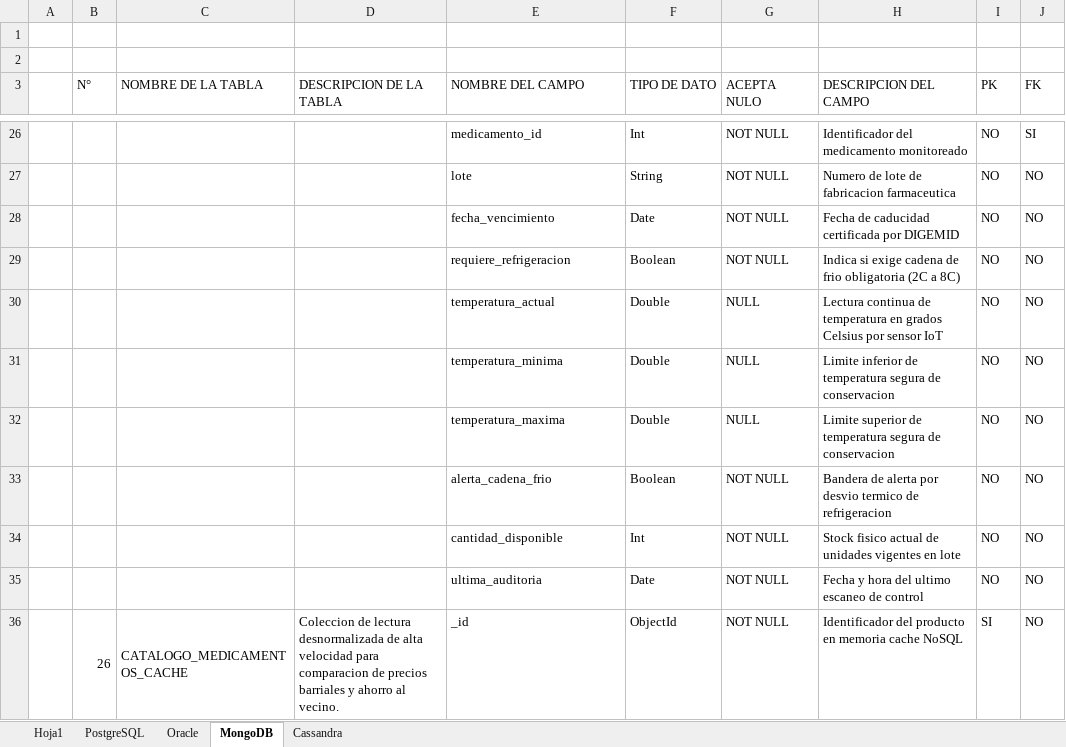
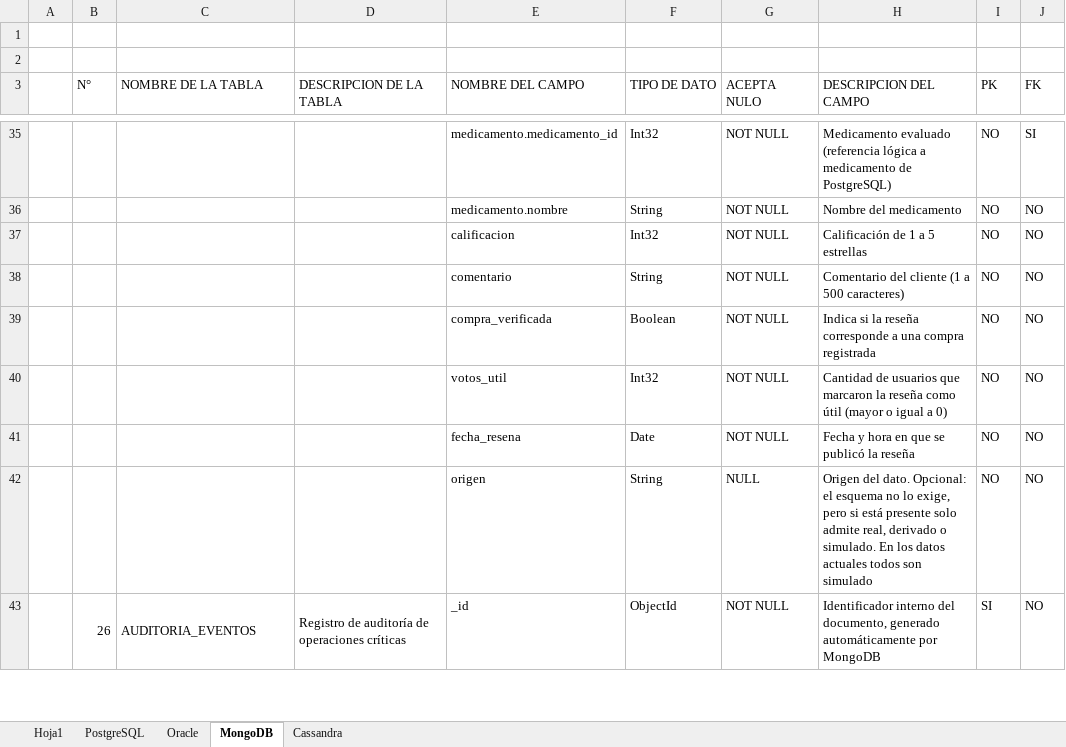
Before and after one commit to dereckdanielrojasperez-1/FarmaBarrio-Avance2, an Excel workbook: BASE DE DATOS 2/2. Anexos/2.2 Diccionario_datos.xlsx, sheet MongoDB, drawn as a sheet; only a part is shown, gaps mark what is left out; values as stored, in another font and other column widths than the file's, no cell formats; removed rows and columns are numbered as before the commit, all else as after; the diff covers the shown part only; the diff names each change by its address in the sheet, - before the commit and + after, or states it on an @@ line.

Commit message:
Entrega Oficial Definitiva - Segundo Entregable (Semana 14)
- Informe técnico consolidado al 100%: 85 evidencias visuales y 38 tablas técnicas
- Carátula oficial institucional UTP y Capítulo 1 de Subsanación de Observaciones (20/20)
- Arquitectura Relacional (PostgreSQL 11 tablas, Oracle 10 tablas) con diagramas Crow's Foot
- Esquema de Fragmentación completado (PostgreSQL List y Oracle Range) con Partition Pruning
- NoSQL MongoDB (4 colecciones, índices, réplicas 3 nodos) y Cassandra (3 tablas, UDFs, SAI)
- Diccionario de datos 2.2 actualizado con las 28 entidades en formato formal UTP
- Paquete oficial de entrega FarmaBarrio_SegundoEntregable_Grupo2.zip actualizado

```diff
--- a/BASE DE DATOS 2/2. Anexos/2.2 Diccionario_datos.xlsx (sheet MongoDB)
+++ b/BASE DE DATOS 2/2. Anexos/2.2 Diccionario_datos.xlsx (sheet MongoDB)
-E35 (NOMBRE DEL CAMPO): medicamento_id
+E35 (NOMBRE DEL CAMPO): medicamento.medicamento_id
-F35 (TIPO DE DATO): Int
+F35 (TIPO DE DATO): Int32
-H35 (DESCRIPCION DEL CAMPO): Identificador del medicamento monitoreado
+H35 (DESCRIPCION DEL CAMPO): Medicamento evaluado (referencia lógica a medicamento de PostgreSQL)
-E36 (NOMBRE DEL CAMPO): lote
+E36 (NOMBRE DEL CAMPO): medicamento.nombre
-H36 (DESCRIPCION DEL CAMPO): Numero de lote de fabricacion farmaceutica
+H36 (DESCRIPCION DEL CAMPO): Nombre del medicamento
-E37 (NOMBRE DEL CAMPO): fecha_vencimiento
+E37 (NOMBRE DEL CAMPO): calificacion
-F37 (TIPO DE DATO): Date
+F37 (TIPO DE DATO): Int32
-H37 (DESCRIPCION DEL CAMPO): Fecha de caducidad certificada por DIGEMID
+H37 (DESCRIPCION DEL CAMPO): Calificación de 1 a 5 estrellas
-E38 (NOMBRE DEL CAMPO): requiere_refrigeracion
+E38 (NOMBRE DEL CAMPO): comentario
-F38 (TIPO DE DATO): Boolean
+F38 (TIPO DE DATO): String
-H38 (DESCRIPCION DEL CAMPO): Indica si exige cadena de frio obligatoria (2C a 8C)
+H38 (DESCRIPCION DEL CAMPO): Comentario del cliente (1 a 500 caracteres)
-row 30:  |  |  |  | temperatura_actual | Double | NULL | Lectura continua de temperatura en grados Celsius por sensor IoT | NO | NO
-row 31:  |  |  |  | temperatura_minima | Double | NULL | Limite inferior de temperatura segura de conservacion | NO | NO
-row 32:  |  |  |  | temperatura_maxima | Double | NULL | Limite superior de temperatura segura de conservacion | NO | NO
-E39 (NOMBRE DEL CAMPO): alerta_cadena_frio
+E39 (NOMBRE DEL CAMPO): compra_verificada
-H39 (DESCRIPCION DEL CAMPO): Bandera de alerta por desvio termico de refrigeracion
+H39 (DESCRIPCION DEL CAMPO): Indica si la reseña corresponde a una compra registrada
-E40 (NOMBRE DEL CAMPO): cantidad_disponible
+E40 (NOMBRE DEL CAMPO): votos_util
-F40 (TIPO DE DATO): Int
+F40 (TIPO DE DATO): Int32
-H40 (DESCRIPCION DEL CAMPO): Stock fisico actual de unidades vigentes en lote
+H40 (DESCRIPCION DEL CAMPO): Cantidad de usuarios que marcaron la reseña como útil (mayor o igual a 0)
-E41 (NOMBRE DEL CAMPO): ultima_auditoria
+E41 (NOMBRE DEL CAMPO): fecha_resena
-H41 (DESCRIPCION DEL CAMPO): Fecha y hora del ultimo escaneo de control
+H41 (DESCRIPCION DEL CAMPO): Fecha y hora en que se publicó la reseña
+row 42:  |  |  |  | origen | String | NULL | Origen del dato. Opcional: el esquema no lo exige, pero si está presente solo admite real, derivado o simulado. En los datos actuales todos son simulado | NO | NO
-B36:B46 merged
+B43:B75 merged
-C43 (NOMBRE DE LA TABLA): CATALOGO_MEDICAMENTOS_CACHE
+C43 (NOMBRE DE LA TABLA): AUDITORIA_EVENTOS
-C36:C46 merged
+C43:C75 merged
-D43 (DESCRIPCION DE LA TABLA): Coleccion de lectura desnormalizada de alta velocidad para comparacion de precios barriales y ahorro al vecino.
+D43 (DESCRIPCION DE LA TABLA): Registro de auditoría de operaciones críticas
-D36:D46 merged
+D43:D75 merged
-H43 (DESCRIPCION DEL CAMPO): Identificador del producto en memoria cache NoSQL
+H43 (DESCRIPCION DEL CAMPO): Identificador interno del documento, generado automáticamente por MongoDB
```
Also changed, not shown: 59 added rows, 3 removed rows, 71 edited cells and merged cells elsewhere in this sheet, sheet Cassandra, cell formats, 4 other files.
